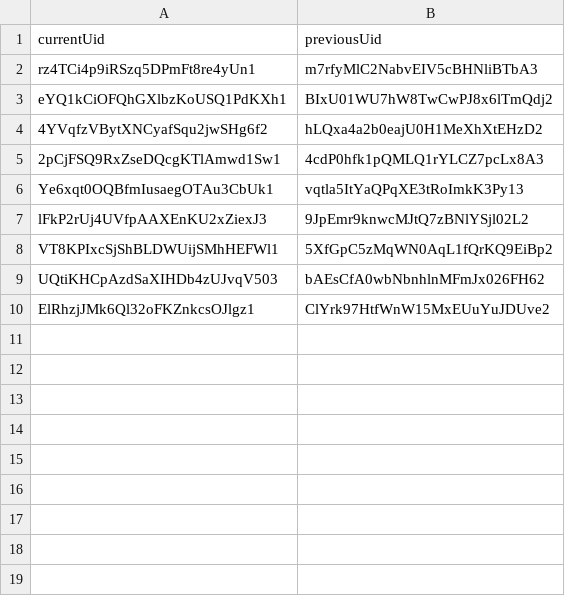
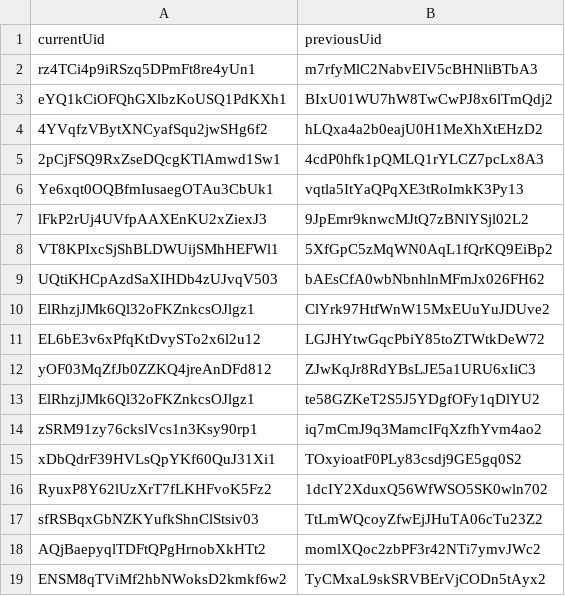
Before and after one commit to stamler/tybalt_turbo, a CSV file: import_data/uid_replacements.csv, drawn as a sheet.

Commit message:
feat: Add validation for complete TimeSheet UID mapping
Implement a check in `augment_time_sheets.go` after joining `time_sheets` and `profiles`. This check ensures that all resulting rows have a `pocketbase_uid`.

If any `pocketbase_uid` values are missing (NULL), the script now logs the corresponding `uid`, `givenName`, and `surname` for the affected records and exits with a fatal error, instructing the user to update `uid_replacements.csv`.

Also includes additional UID mappings in `uid_replacements.csv`.

```diff
--- a/import_data/uid_replacements.csv
+++ b/import_data/uid_replacements.csv
@@ -10 +10,10 @@ UQtiKHCpAzdSaXIHDb4zUJvqV503,bAEsCfA0wbNbnhlnMFmJx026FH62
 ElRhzjJMk6Ql32oFKZnkcsOJlgz1,ClYrk97HtfWnW15MxEUuYuJDUve2
+EL6bE3v6xPfqKtDvySTo2x6l2u12,LGJHYtwGqcPbiY85toZTWtkDeW72
+yOF03MqZfJb0ZZKQ4jreAnDFd812,ZJwKqJr8RdYBsLJE5a1URU6xIiC3
+ElRhzjJMk6Ql32oFKZnkcsOJlgz1,te58GZKeT2S5J5YDgfOFy1qDlYU2
+zSRM91zy76ckslVcs1n3Ksy90rp1,iq7mCmJ9q3MamcIFqXzfhYvm4ao2
+xDbQdrF39HVLsQpYKf60QuJ31Xi1,TOxyioatF0PLy83csdj9GE5gq0S2
+RyuxP8Y62lUzXrT7fLKHFvoK5Fz2,1dcIY2XduxQ56WfWSO5SK0wln702
+sfRSBqxGbNZKYufkShnClStsiv03,TtLmWQcoyZfwEjJHuTA06cTu23Z2
+AQjBaepyqlTDFtQPgHrnobXkHTt2,momlXQoc2zbPF3r42NTi7ymvJWc2
+ENSM8qTViMf2hbNWoksD2kmkf6w2,TyCMxaL9skSRVBErVjCODn5tAyx2
```
Also changed, not shown: 1 other file.
